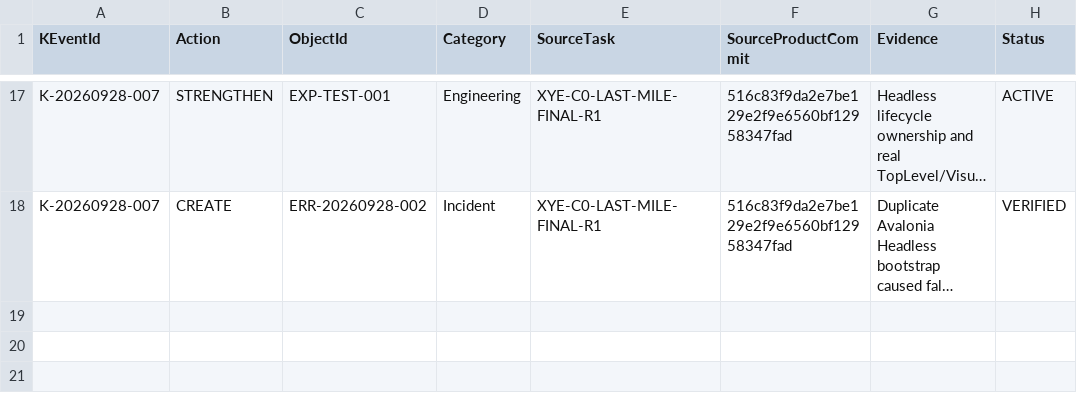
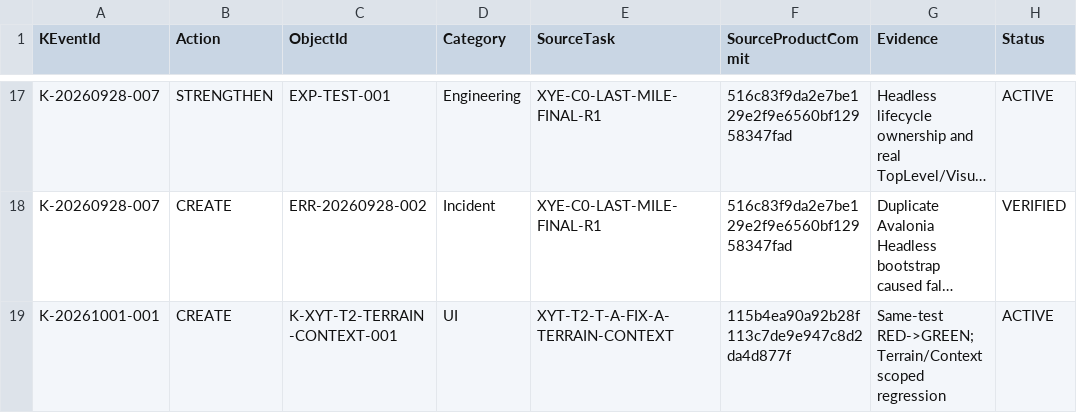
Before and after one commit to Heaifan/XuanYu-Engine, a TSV file: xyk/ledger/knowledge-events.tsv, drawn as a sheet; only a part is shown, gaps mark what is left out; long unchanged cells end in …; the diff names each change by its address in the sheet, - before the commit and + after, or states it on an @@ line.

Commit message:
xyk：补录 Terrain Context 状态一致性知识

```diff
--- a/xyk/ledger/knowledge-events.tsv
+++ b/xyk/ledger/knowledge-events.tsv
+row 19: K-20261001-001 | CREATE | K-XYT-T2-TERRAIN-CONTEXT-001 | UI | XYT-T2-T-A-FIX-A-TERRAIN-CONTEXT | 115b4ea90a92b28f113c7de9e947c8d2da4d877f | Same-test RED->GREEN; Terrain/Context scoped regression | ACTIVE
```
Also changed, not shown: 2 other files.
